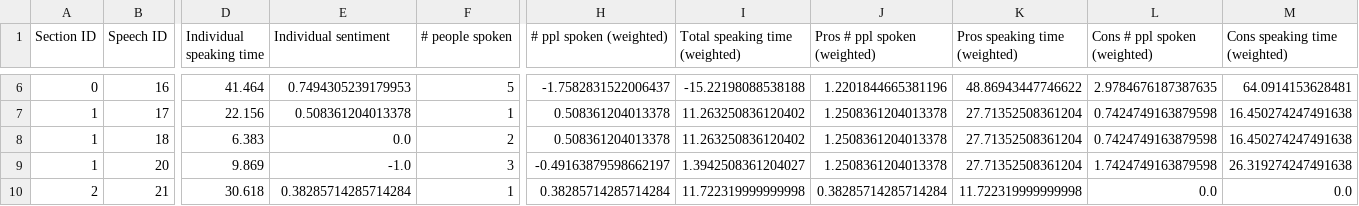
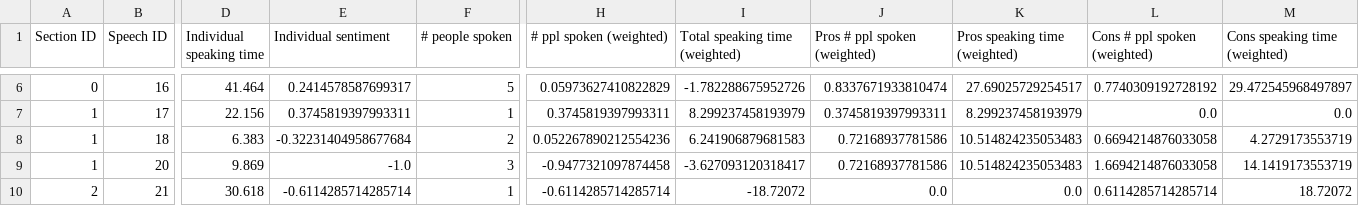
Before and after one commit to wengcindy/automatedagenda, a CSV file: 2019winter3.csv, drawn as a sheet; only a part is shown, gaps mark what is left out; the diff covers the shown part only; the diff names each change by its address in the sheet, - before the commit and + after, or states it on an @@ line.

```diff
--- a/2019winter3.csv
+++ b/2019winter3.csv
-E6 (Individual sentiment): 0.7494305239179953
+E6 (Individual sentiment): 0.2414578587699317
-H6 (# ppl spoken (weighted)): -1.7582831522006437
+H6 (# ppl spoken (weighted)): 0.05973627410822829
-I6 (Total speaking time (weighted)): -15.22198088538188
+I6 (Total speaking time (weighted)): -1.782288675952726
-J6 (Pros # ppl spoken (weighted)): 1.2201844665381196
+J6 (Pros # ppl spoken (weighted)): 0.8337671933810474
-K6 (Pros speaking time (weighted)): 48.86943447746622
+K6 (Pros speaking time (weighted)): 27.69025729254517
-L6 (Cons # ppl spoken (weighted)): 2.9784676187387635
+L6 (Cons # ppl spoken (weighted)): 0.7740309192728192
-M6 (Cons speaking time (weighted)): 64.0914153628481
+M6 (Cons speaking time (weighted)): 29.472545968497897
-E7 (Individual sentiment): 0.508361204013378
+E7 (Individual sentiment): 0.3745819397993311
-H7 (# ppl spoken (weighted)): 0.508361204013378
+H7 (# ppl spoken (weighted)): 0.3745819397993311
-I7 (Total speaking time (weighted)): 11.263250836120402
+I7 (Total speaking time (weighted)): 8.299237458193979
-J7 (Pros # ppl spoken (weighted)): 1.2508361204013378
+J7 (Pros # ppl spoken (weighted)): 0.3745819397993311
-K7 (Pros speaking time (weighted)): 27.71352508361204
+K7 (Pros speaking time (weighted)): 8.299237458193979
-L7 (Cons # ppl spoken (weighted)): 0.7424749163879598
+L7 (Cons # ppl spoken (weighted)): 0.0
-M7 (Cons speaking time (weighted)): 16.450274247491638
+M7 (Cons speaking time (weighted)): 0.0
-E8 (Individual sentiment): 0.0
+E8 (Individual sentiment): -0.32231404958677684
-H8 (# ppl spoken (weighted)): 0.508361204013378
+H8 (# ppl spoken (weighted)): 0.052267890212554236
-I8 (Total speaking time (weighted)): 11.263250836120402
+I8 (Total speaking time (weighted)): 6.241906879681583
-J8:J9 (Pros # ppl spoken (weighted)): 1.2508361204013378
+J8:J9 (Pros # ppl spoken (weighted)): 0.72168937781586
-K8:K9 (Pros speaking time (weighted)): 27.71352508361204
+K8:K9 (Pros speaking time (weighted)): 10.514824235053483
-L8 (Cons # ppl spoken (weighted)): 0.7424749163879598
+L8 (Cons # ppl spoken (weighted)): 0.6694214876033058
-M8 (Cons speaking time (weighted)): 16.450274247491638
+M8 (Cons speaking time (weighted)): 4.2729173553719
-H9 (# ppl spoken (weighted)): -0.49163879598662197
+H9 (# ppl spoken (weighted)): -0.9477321097874458
-I9 (Total speaking time (weighted)): 1.3942508361204027
+I9 (Total speaking time (weighted)): -3.627093120318417
-L9 (Cons # ppl spoken (weighted)): 1.7424749163879598
+L9 (Cons # ppl spoken (weighted)): 1.6694214876033058
-M9 (Cons speaking time (weighted)): 26.319274247491638
+M9 (Cons speaking time (weighted)): 14.1419173553719
-E10 (Individual sentiment): 0.38285714285714284
+E10 (Individual sentiment): -0.6114285714285714
-H10 (# ppl spoken (weighted)): 0.38285714285714284
+H10 (# ppl spoken (weighted)): -0.6114285714285714
-I10 (Total speaking time (weighted)): 11.722319999999998
+I10 (Total speaking time (weighted)): -18.72072
-J10 (Pros # ppl spoken (weighted)): 0.38285714285714284
+J10 (Pros # ppl spoken (weighted)): 0.0
-K10 (Pros speaking time (weighted)): 11.722319999999998
+K10 (Pros speaking time (weighted)): 0.0
-L10 (Cons # ppl spoken (weighted)): 0.0
+L10 (Cons # ppl spoken (weighted)): 0.6114285714285714
-M10 (Cons speaking time (weighted)): 0.0
+M10 (Cons speaking time (weighted)): 18.72072
```
Also changed, not shown: 157 edited cells elsewhere in this file, 20190430-finance2.csv, 2019baylor1_transcript.csv, 27 other files.
